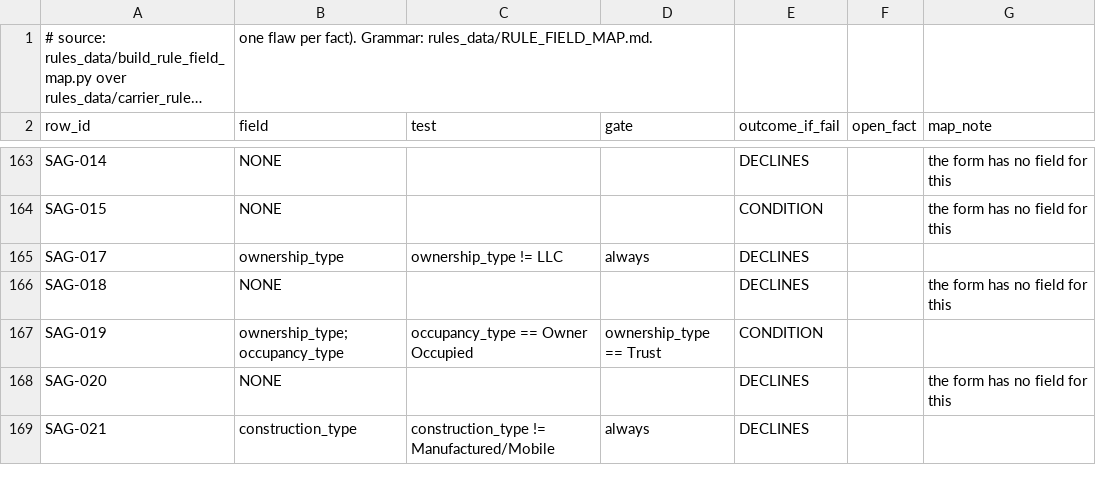
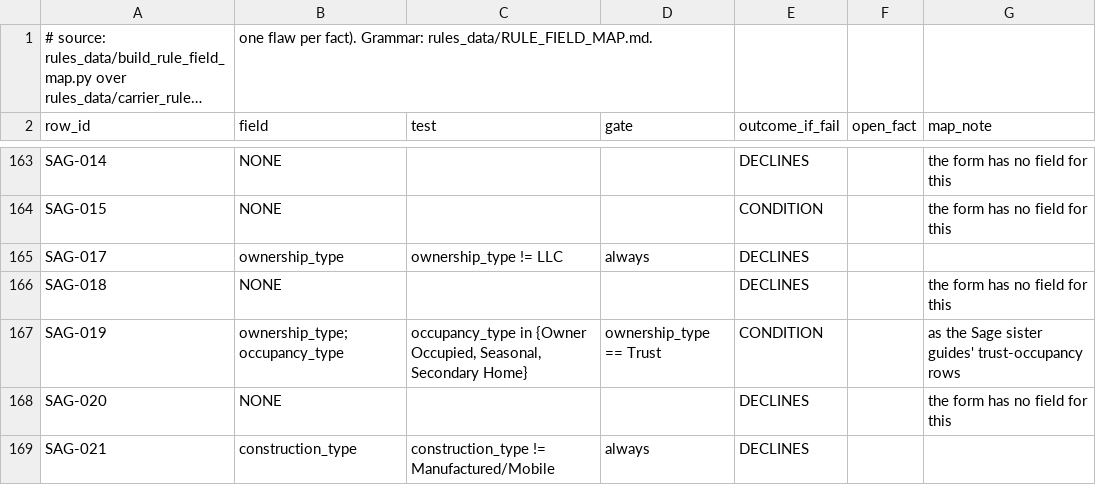
Before and after one commit to LiamNguyenLM/carrier-eligibility-tool, a CSV file: rules_data/rule_field_map.csv, drawn as a sheet; only a part is shown, gaps mark what is left out; long unchanged cells end in ….

```diff
--- a/rules_data/rule_field_map.csv
+++ b/rules_data/rule_field_map.csv
@@ -166,3 +166,3 @@ SAG-017,ownership_type,ownership_type != LLC,always,DECLINES,,
 SAG-018,NONE,,,DECLINES,,the form has no field for this
-SAG-019,ownership_type;occupancy_type,occupancy_type == Owner Occupied,ownership_type == Trust,CONDITION,,
+SAG-019,ownership_type;occupancy_type,"occupancy_type in {Owner Occupied, Seasonal, Secondary Home}",ownership_type == Trust,CONDITION,,as the Sage sister guides' trust-occupancy rows
 SAG-020,NONE,,,DECLINES,,the form has no field for this
```
Also changed, not shown: 5 other files.
